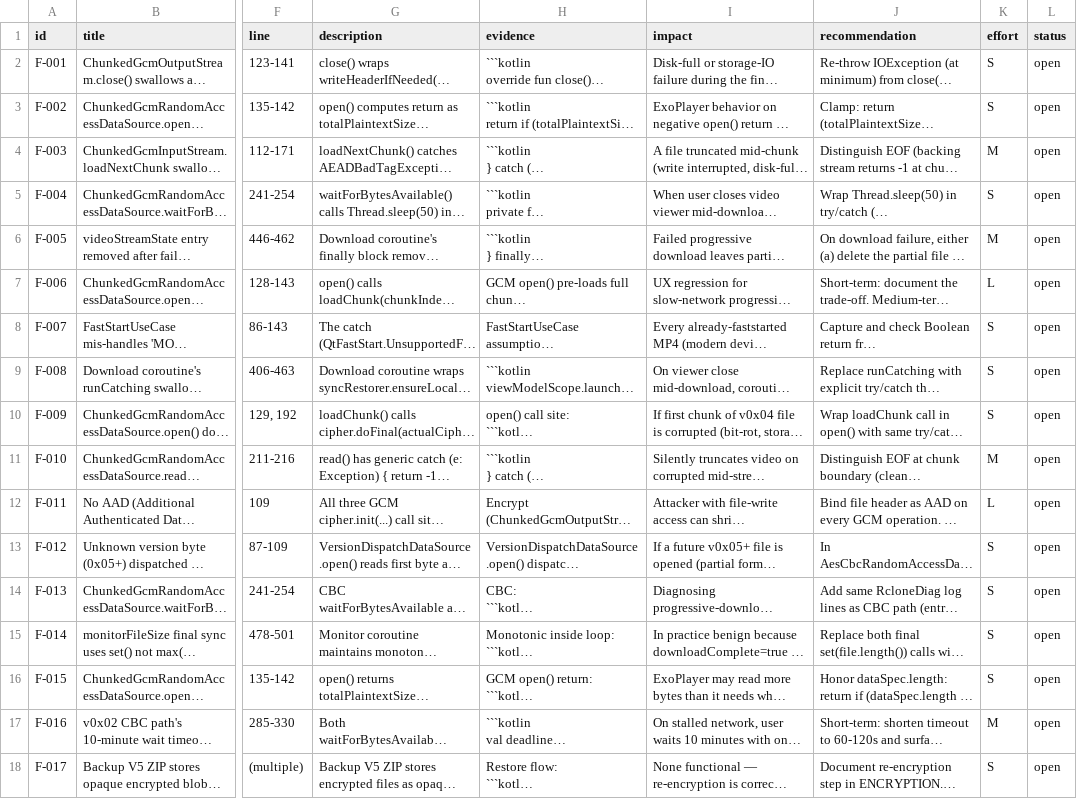
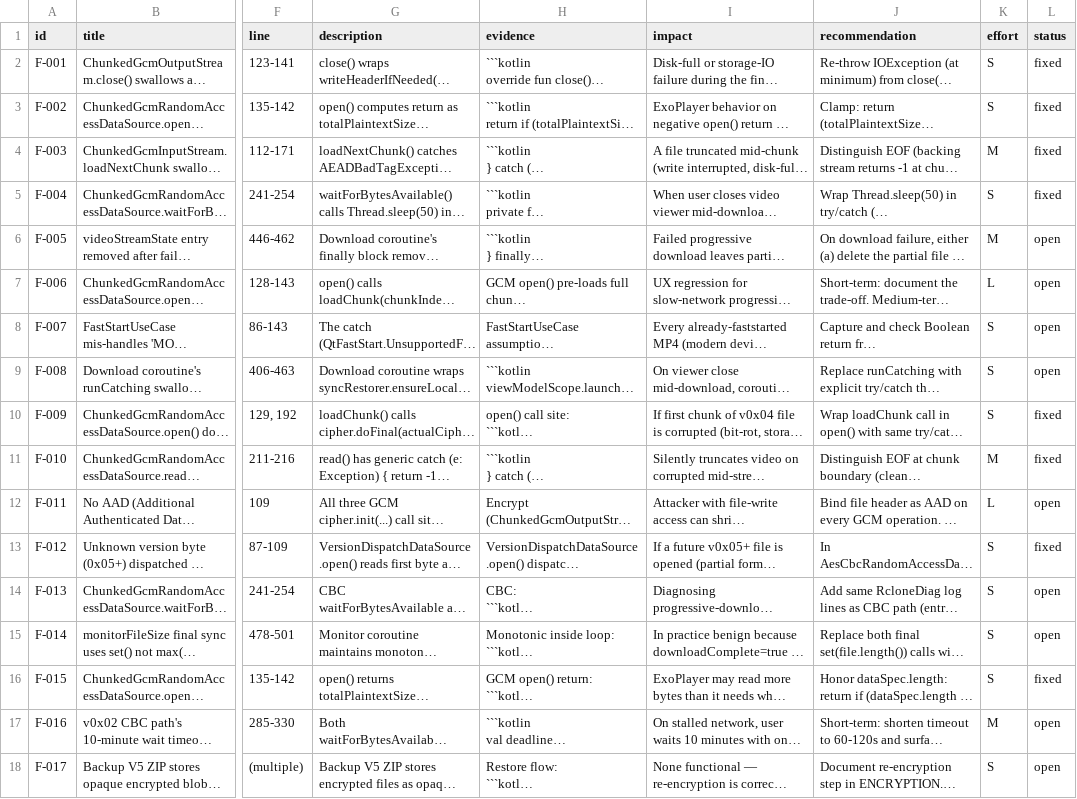
Before and after one commit to pkok1099/photoz, a CSV file: docs/superpowers/specs/2026-07-13-v0x04-findings.csv, drawn as a sheet; only a part is shown, gaps mark what is left out; long unchanged cells end in …; the diff names each change by its address in the sheet, - before the commit and + after, or states it on an @@ line.

Commit message:
docs(audit): post-fix re-verification — verdict FAIL → PASS
Task 8: Updated findings CSV — 8 findings marked status=fixed
(F-001, F-002, F-003, F-004, F-009, F-010, F-012, F-015).
9 findings remain as backlog (status=open): F-005, F-006, F-007,
F-008, F-011, F-013, F-014, F-016, F-017.

Task 9: Updated audit report —
- §1 Executive Summary verdict flipped FAIL → PASS (post-fix)
- §10 Verdict updated with post-fix narrative + commit hashes
- §12 Post-Fix Re-Verification added (before §11 Appendix) with
  per-finding commit table, backlog reason table, re-verification
  counts (0 Critical, 0 High, 6 Medium, 3 Low, 1 Info), and
  verification caveat (no Android SDK in audit env — test execution
  deferred to CI + physical device smoke test plan)

Gate per spec §4.3 (zero Critical + zero High): SATISFIED.

Smoke test plan execution on physical device is the next step to
confirm runtime behavior. Most important: TC-006, TC-007, TC-104,
TC-110, TC-111, TC-304.

```diff
--- a/docs/superpowers/specs/2026-07-13-v0x04-findings.csv
+++ b/docs/superpowers/specs/2026-07-13-v0x04-findings.csv
-L2:L5 (status): open
+L2:L5 (status): fixed
-L10:L11 (status): open
+L10:L11 (status): fixed
-L13 (status): open
+L13 (status): fixed
-L16 (status): open
+L16 (status): fixed
```
Also changed, not shown: 1 other file.
